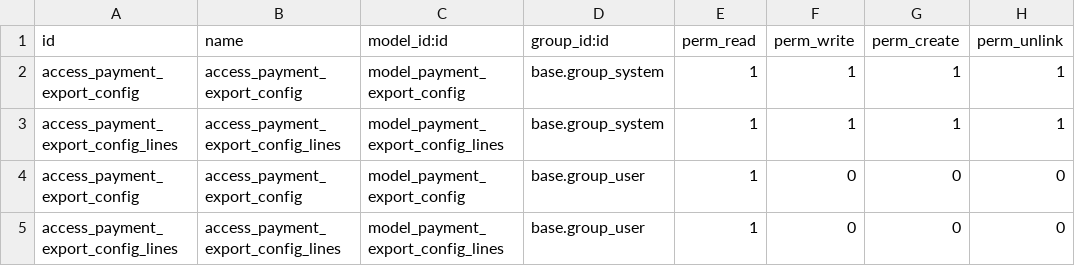
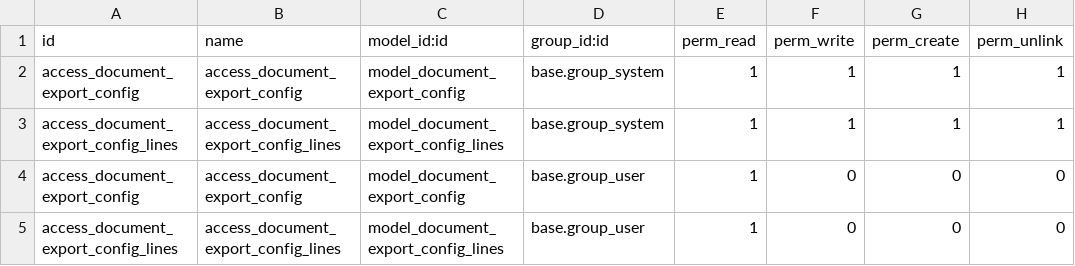
Before and after one commit to pabi2/pb2_addons, a CSV file: base_document_export/security/ir.model.access.csv, drawn as a sheet.

Commit message:
[IMP]base_document_export: rename all the object from payment word to document word-ref:issues/942

```diff
--- a/base_document_export/security/ir.model.access.csv
+++ b/base_document_export/security/ir.model.access.csv
@@ -1,5 +1,5 @@
 id,name,model_id:id,group_id:id,perm_read,perm_write,perm_create,perm_unlink
-access_payment_export_config,access_payment_export_config,model_payment_export_config,base.group_system,1,1,1,1
-access_payment_export_config_lines,access_payment_export_config_lines,model_payment_export_config_lines,base.group_system,1,1,1,1
-access_payment_export_config,access_payment_export_config,model_payment_export_config,base.group_user,1,0,0,0
-access_payment_export_config_lines,access_payment_export_config_lines,model_payment_export_config_lines,base.group_user,1,0,0,0
+access_document_export_config,access_document_export_config,model_document_export_config,base.group_system,1,1,1,1
+access_document_export_config_lines,access_document_export_config_lines,model_document_export_config_lines,base.group_system,1,1,1,1
+access_document_export_config,access_document_export_config,model_document_export_config,base.group_user,1,0,0,0
+access_document_export_config_lines,access_document_export_config_lines,model_document_export_config_lines,base.group_user,1,0,0,0
```
Also changed, not shown: 8 other files.
